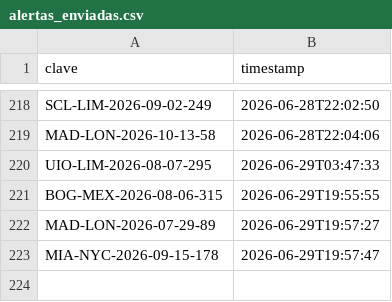
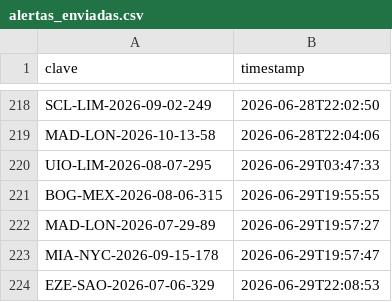
Before and after one commit to Felipebarv25/app-vuelos, a CSV file: datos/alertas_enviadas.csv, drawn as a sheet; only a part is shown, gaps mark what is left out.

```diff
--- a/datos/alertas_enviadas.csv
+++ b/datos/alertas_enviadas.csv
@@ -223 +223,2 @@ MAD-LON-2026-07-29-89,2026-06-29T19:57:27
 MIA-NYC-2026-09-15-178,2026-06-29T19:57:47
+EZE-SAO-2026-07-06-329,2026-06-29T22:08:53
```
Also changed, not shown: 2 other files.
